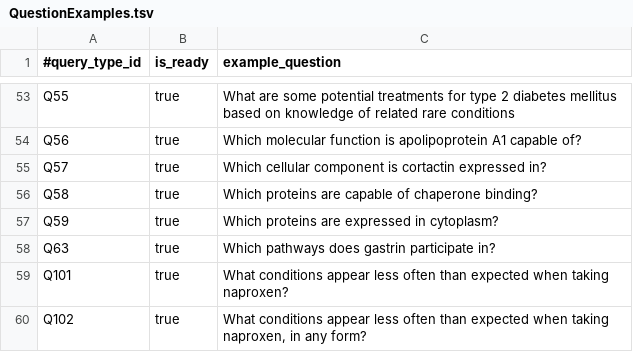
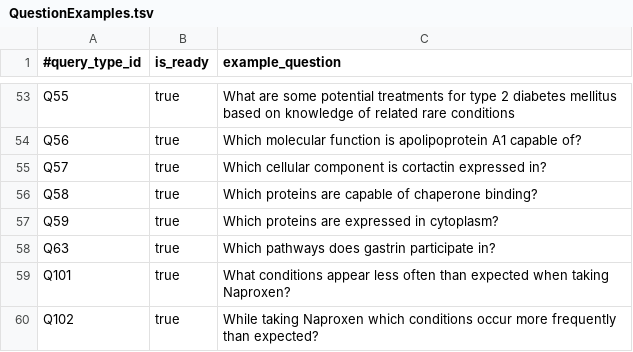
Before and after one commit to mvon/RTX, a TSV file: code/reasoningtool/QuestionAnswering/QuestionExamples.tsv, drawn as a sheet; only a part is shown, gaps mark what is left out.

Commit message:
#284, changed example questions

```diff
--- a/code/reasoningtool/QuestionAnswering/QuestionExamples.tsv
+++ b/code/reasoningtool/QuestionAnswering/QuestionExamples.tsv
@@ -58,3 +58,3 @@ Q59	true	Which proteins are expressed in cytoplasm?
 Q63	true	Which pathways does gastrin participate in?
-Q101	true	What conditions appear less often than expected when taking naproxen?
-Q102	true	What conditions appear less often than expected when taking naproxen, in any form?
+Q101	true	What conditions appear less often than expected when taking Naproxen?
+Q102	true	While taking Naproxen which conditions occur more frequently than expected?
```
